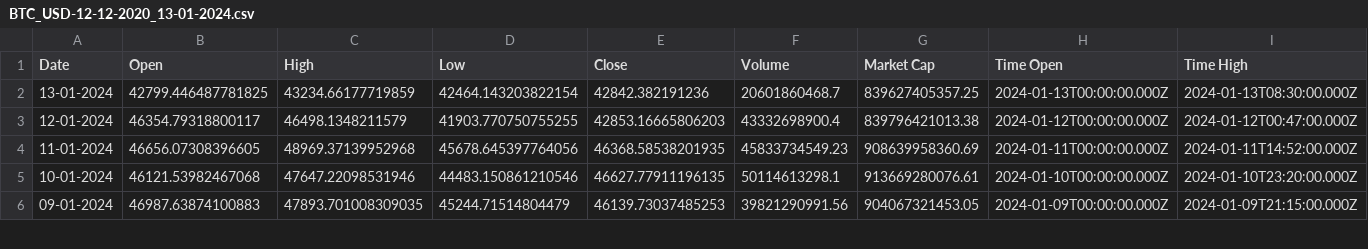
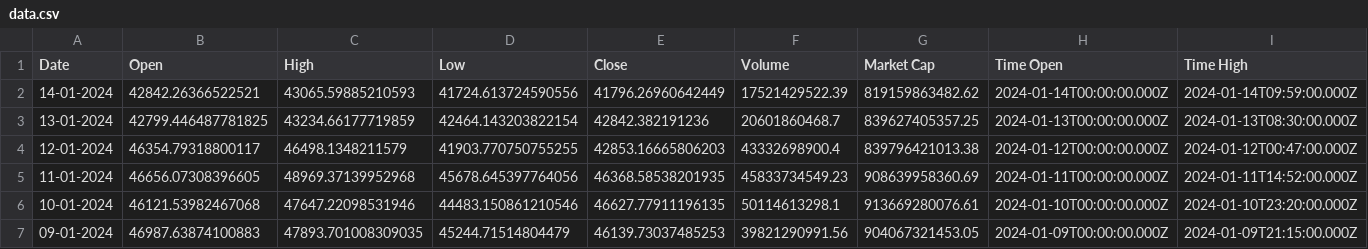
Before and after one commit to saccay/my_prjoect, a CSV file: data.csv (was BTC_USD-12-12-2020_13-01-2024.csv), drawn as a sheet; only a part is shown; rows hold the shown columns only; the diff names each change by its address in the sheet, - before the commit and + after, or states it on an @@ line.

Commit message:
data schedule
scheduler is initiated for everymorning at 8:30

```diff
--- a/BTC_USD-12-12-2020_13-01-2024.csv
+++ b/data.csv
+row 2: 14-01-2024 | 42842.26366522521 | 43065.59885210593 | 41724.613724590556 | 41796.26960642449 | 17521429522.39 | 819159863482.62 | 2024-01-14T00:00:00.000Z | 2024-01-14T09:59:00.000Z
```
Also changed, not shown: 4 other files.
